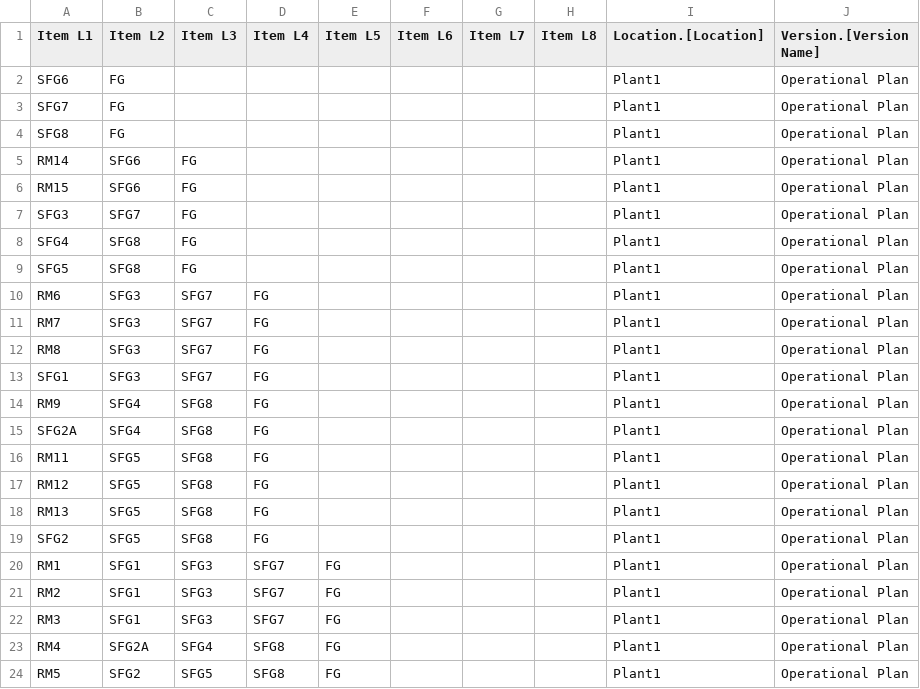
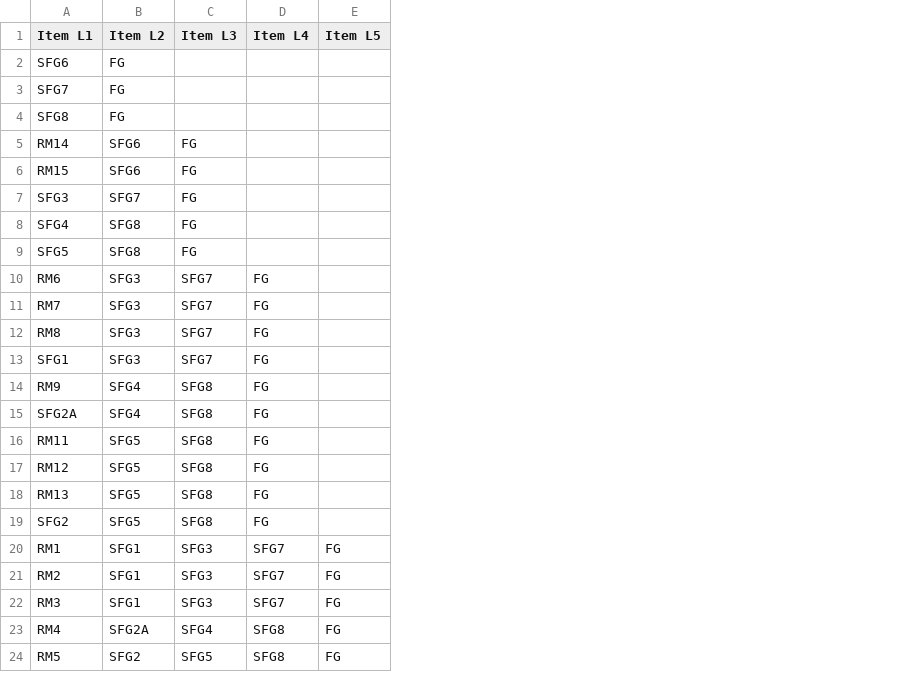
Before and after one commit to aswinjayajio9/NAUI, a CSV file: networkaggbackend/data/outtree.csv, drawn as a sheet; the diff names each change by its address in the sheet, - before the commit and + after, or states it on an @@ line.

```diff
--- a/networkaggbackend/data/outtree.csv
+++ b/networkaggbackend/data/outtree.csv
-column F (Item L6), empty
-column G (Item L7), empty
-column H (Item L8), empty
-column I (Location.[Location]), rows 2-24: all Plant1
-column J (Version.[Version Name]), rows 2-24: all Operational Plan
```
Also changed, not shown: 2 other files.
